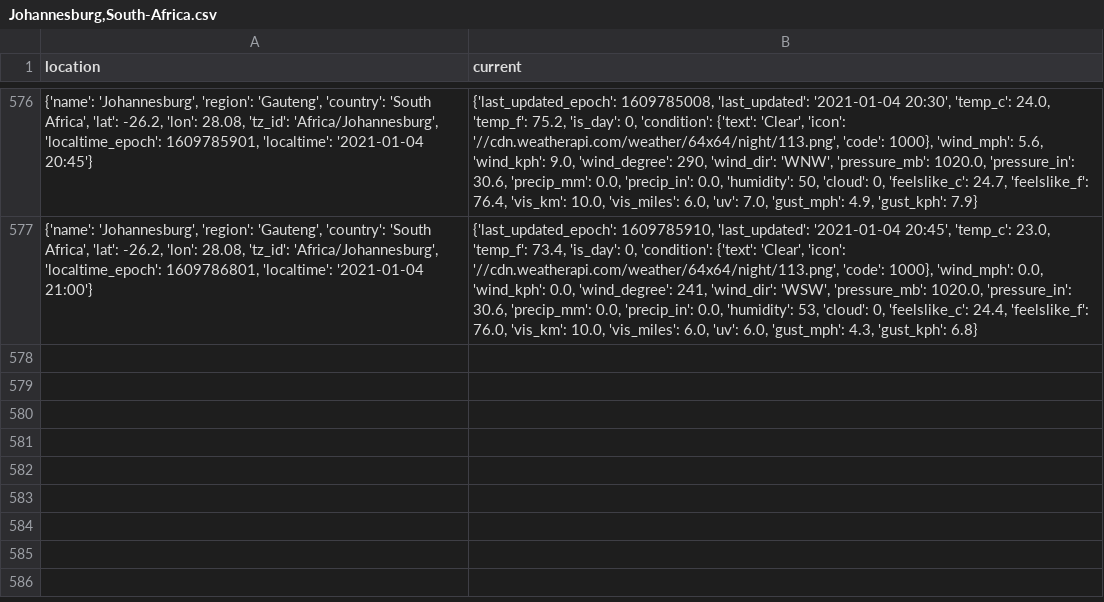
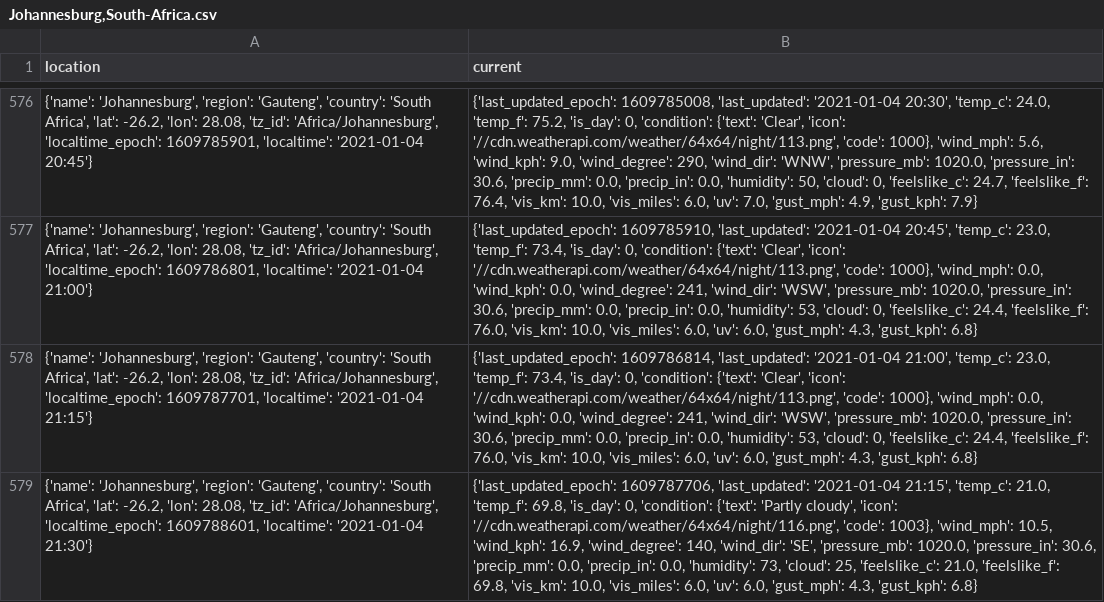
Before and after one commit to willkerr811/SensingIoT, a CSV file: SensingProject/Johannesburg,South-Africa.csv, drawn as a sheet; only a part is shown, gaps mark what is left out; the diff names each change by its address in the sheet, - before the commit and + after, or states it on an @@ line.

```diff
--- a/SensingProject/Johannesburg,South-Africa.csv
+++ b/SensingProject/Johannesburg,South-Africa.csv
+row 578: {'name': 'Johannesburg', 'region': 'Gauteng', 'country': 'South Africa', 'lat': -26.2, 'lon': 28.08, 'tz_id': 'Africa/Johannesburg', 'localtime_epoch': 1609787701, 'localtime': '2021-01-04 21:15'} | {'last_updated_epoch': 1609786814, 'last_updated': '2021-01-04 21:00', 'temp_c': 23.0, 'temp_f': 73.4, 'is_day': 0, 'condition': {'text': 'Clear', 'icon': '//cdn.weatherapi.com/weather/64x64/night/113.png', 'code': 1000}, 'wind_mph': 0.0, 'wind_kph': 0.0, 'wind_degree': 241, 'wind_dir': 'WSW', 'pressure_mb': 1020.0, 'pressure_in': 30.6, 'precip_mm': 0.0, 'precip_in': 0.0, 'humidity': 53, 'cloud': 0, 'feelslike_c': 24.4, 'feelslike_f': 76.0, 'vis_km': 10.0, 'vis_miles': 6.0, 'uv': 6.0, 'gust_mph': 4.3, 'gust_kph': 6.8}
+row 579: {'name': 'Johannesburg', 'region': 'Gauteng', 'country': 'South Africa', 'lat': -26.2, 'lon': 28.08, 'tz_id': 'Africa/Johannesburg', 'localtime_epoch': 1609788601, 'localtime': '2021-01-04 21:30'} | {'last_updated_epoch': 1609787706, 'last_updated': '2021-01-04 21:15', 'temp_c': 21.0, 'temp_f': 69.8, 'is_day': 0, 'condition': {'text': 'Partly cloudy', 'icon': '//cdn.weatherapi.com/weather/64x64/night/116.png', 'code': 1003}, 'wind_mph': 10.5, 'wind_kph': 16.9, 'wind_degree': 140, 'wind_dir': 'SE', 'pressure_mb': 1020.0, 'pressure_in': 30.6, 'precip_mm': 0.0, 'precip_in': 0.0, 'humidity': 73, 'cloud': 25, 'feelslike_c': 21.0, 'feelslike_f': 69.8, 'vis_km': 10.0, 'vis_miles': 6.0, 'uv': 6.0, 'gust_mph': 4.3, 'gust_kph': 6.8}
```
Also changed, not shown: SensingProject/Abu-Dhabi.csv, SensingProject/Branchburg.csv, 2 other files.
